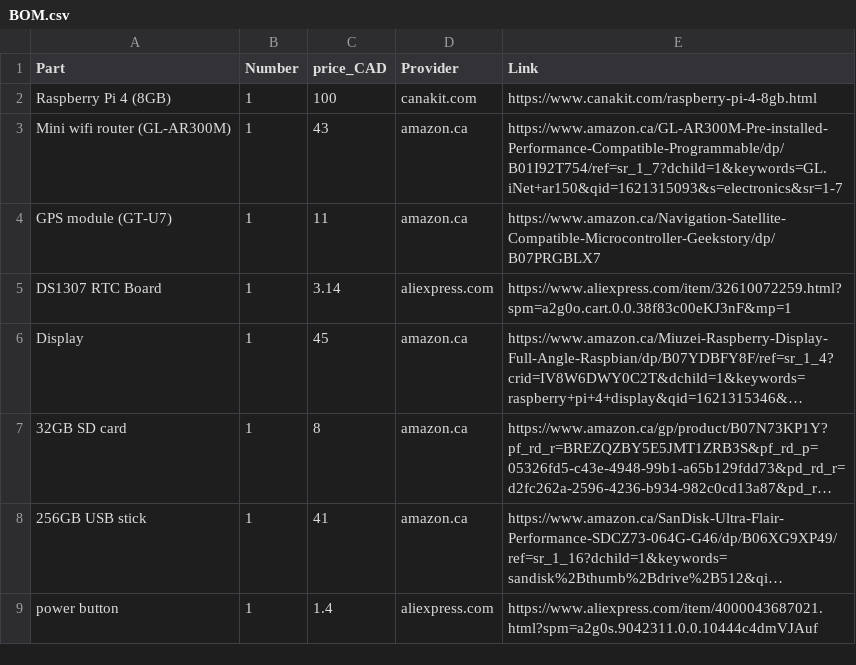
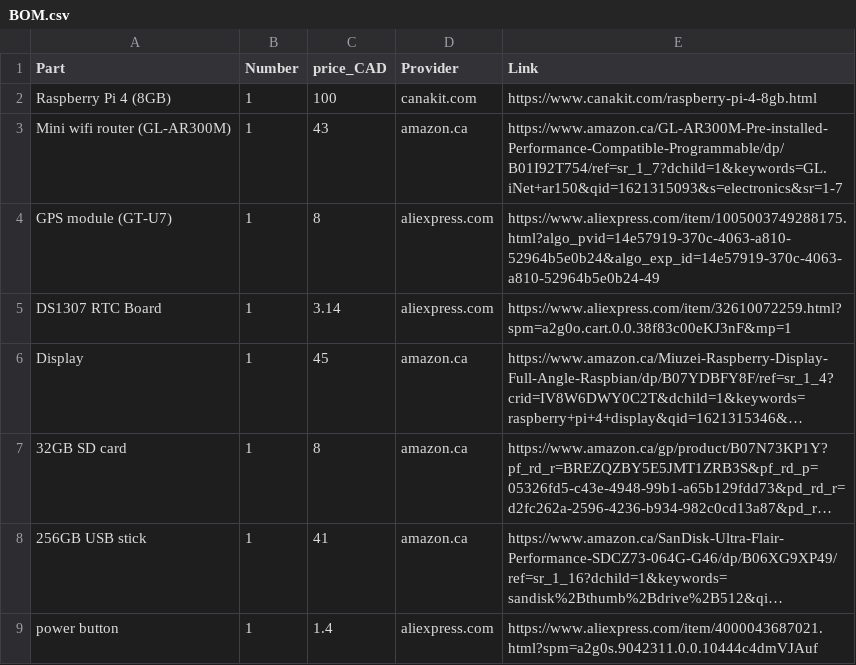
Before and after one commit to sticky-pi/sticky-pi-data-harvester, a CSV file: hardware/BOM.csv, drawn as a sheet; long unchanged cells end in ….

Commit message:
Update BOM.csv

```diff
--- a/hardware/BOM.csv
+++ b/hardware/BOM.csv
@@ -3,3 +3,3 @@ Raspberry Pi 4 (8GB),1,100,canakit.com,https://www.canakit.com/raspberry-pi-4-8g
 Mini wifi router (GL-AR300M),1,43,amazon.ca,https://www.amazon.ca/GL-AR300M-Pre-installed-Performance-Compatible-Programmable/dp/B01I92T754/ref=sr_1_7?dchild=1&keywords=GL.iNet+ar150&qid=1621315093&s=electronics&sr=1-7
-GPS module (GT-U7),1,11,amazon.ca,https://www.amazon.ca/Navigation-Satellite-Compatible-Microcontroller-Geekstory/dp/B07PRGBLX7
+GPS module (GT-U7),1,8,aliexpress.com,https://www.aliexpress.com/item/1005003749288175.html?algo_pvid=14e57919-370c-4063-a810-52964b5e0b24&algo_exp_id=14e57919-370c-4063-a810-52964b5e0b24-49
 DS1307 RTC Board,1,3.14,aliexpress.com,https://www.aliexpress.com/item/32610072259.html?spm=a2g0o.cart.0.0.38f83c00eKJ3nF&mp=1
```
